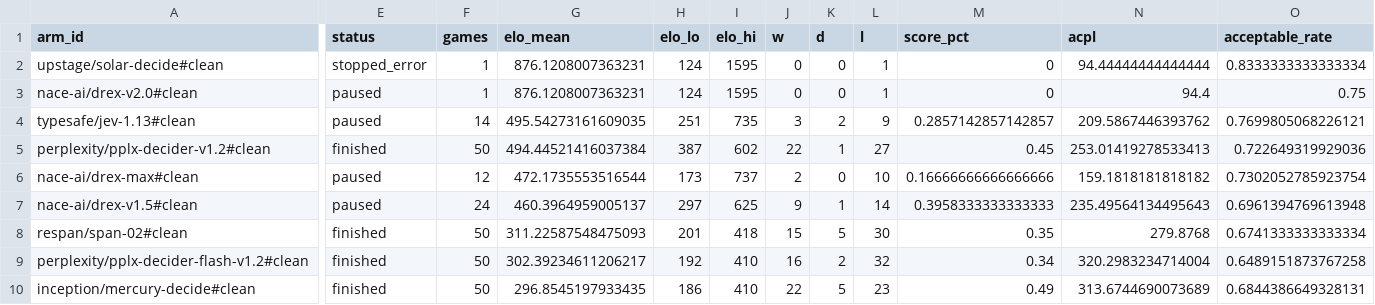
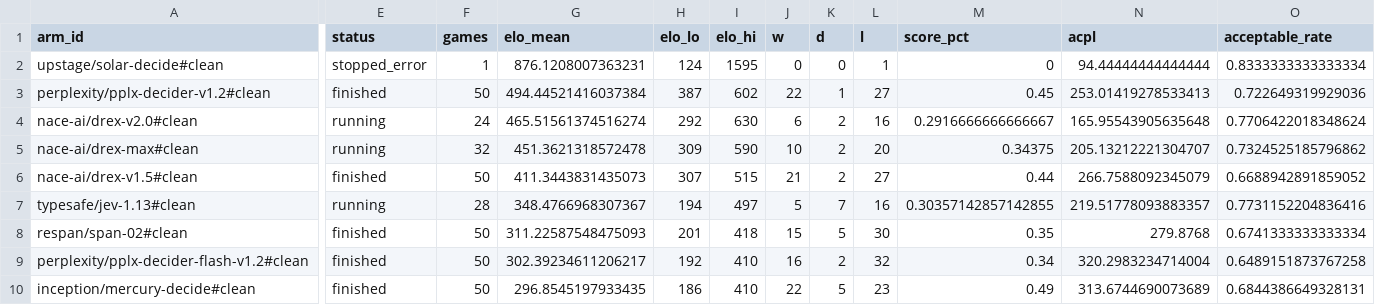
Before and after one commit to AutumnsGrove/ChessDecide, a CSV file: docs/build/reports/bench-rest-clean-v1-20261031-0455/leaderboard.csv, drawn as a sheet; only a part is shown, gaps mark what is left out; removed rows and columns are numbered as before the commit, all else as after; rows hold the shown columns only; the diff covers the shown part only; the diff names each change by its address in the sheet, - before the commit and + after, or states it on an @@ line.

Commit message:
Record bench cell 6 nace-ai/drex-v1.5#clean

```diff
--- a/docs/build/reports/bench-rest-clean-v1-20261031-0455/leaderboard.csv
+++ b/docs/build/reports/bench-rest-clean-v1-20261031-0455/leaderboard.csv
-row 3: nace-ai/drex-v2.0#clean | paused | 1 | 876.1208007363231 | 124 | 1595 | 0 | 0 | 1 | 0 | 94.4 | 0.75
-row 4: typesafe/jev-1.13#clean | paused | 14 | 495.54273161609035 | 251 | 735 | 3 | 2 | 9 | 0.2857142857142857 | 209.5867446393762 | 0.7699805068226121
+row 4: nace-ai/drex-v2.0#clean | running | 24 | 465.51561374516274 | 292 | 630 | 6 | 2 | 16 | 0.2916666666666667 | 165.95543905635648 | 0.7706422018348624
-E5 (status): paused
+E5 (status): running
-F5 (games): 12
+F5 (games): 32
-G5 (elo_mean): 472.1735553516544
+G5 (elo_mean): 451.3621318572478
-H5 (elo_lo): 173
+H5 (elo_lo): 309
-I5 (elo_hi): 737
+I5 (elo_hi): 590
-J5 (w): 2
+J5 (w): 10
-K5 (d): 0
+K5 (d): 2
-L5 (l): 10
+L5 (l): 20
-M5 (score_pct): 0.16666666666666666
+M5 (score_pct): 0.34375
-N5 (acpl): 159.1818181818182
+N5 (acpl): 205.13212221304707
-O5 (acceptable_rate): 0.7302052785923754
+O5 (acceptable_rate): 0.7324525185796862
-E6 (status): paused
+E6 (status): finished
-F6 (games): 24
+F6 (games): 50
-G6 (elo_mean): 460.3964959005137
+G6 (elo_mean): 411.3443831435073
-H6 (elo_lo): 297
+H6 (elo_lo): 307
-I6 (elo_hi): 625
+I6 (elo_hi): 515
-J6 (w): 9
+J6 (w): 21
-K6 (d): 1
+K6 (d): 2
-L6 (l): 14
+L6 (l): 27
-M6 (score_pct): 0.3958333333333333
+M6 (score_pct): 0.44
-N6 (acpl): 235.49564134495643
+N6 (acpl): 266.7588092345079
-O6 (acceptable_rate): 0.6961394769613948
+O6 (acceptable_rate): 0.6688942891859052
+row 7: typesafe/jev-1.13#clean | running | 28 | 348.4766968307367 | 194 | 497 | 5 | 7 | 16 | 0.30357142857142855 | 219.51778093883357 | 0.7731152204836416
```
Also changed, not shown: 4 edited cells elsewhere in this file, 21 other files.
